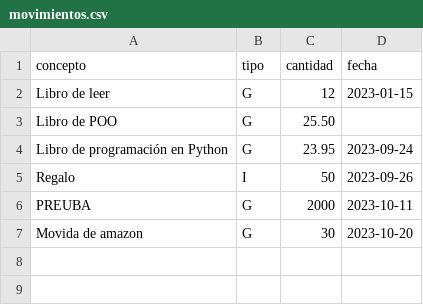
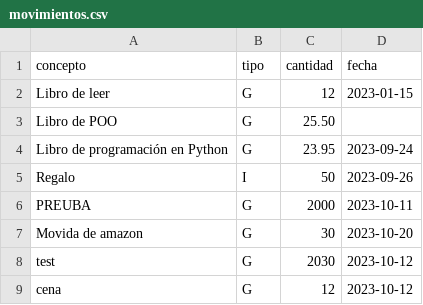
Before and after one commit to vmiralles47/hola_flask, a CSV file: balance/data/movimientos.csv, drawn as a sheet; the diff names each change by its address in the sheet, - before the commit and + after, or states it on an @@ line.

Commit message:
feat: redireccionamos a la home tras agregar un movimiento

```diff
--- a/balance/data/movimientos.csv
+++ b/balance/data/movimientos.csv
+row 8: test | G | 2030 | 2023-10-12
+row 9: cena | G | 12 | 2023-10-12
```
Also changed, not shown: 1 other file.
